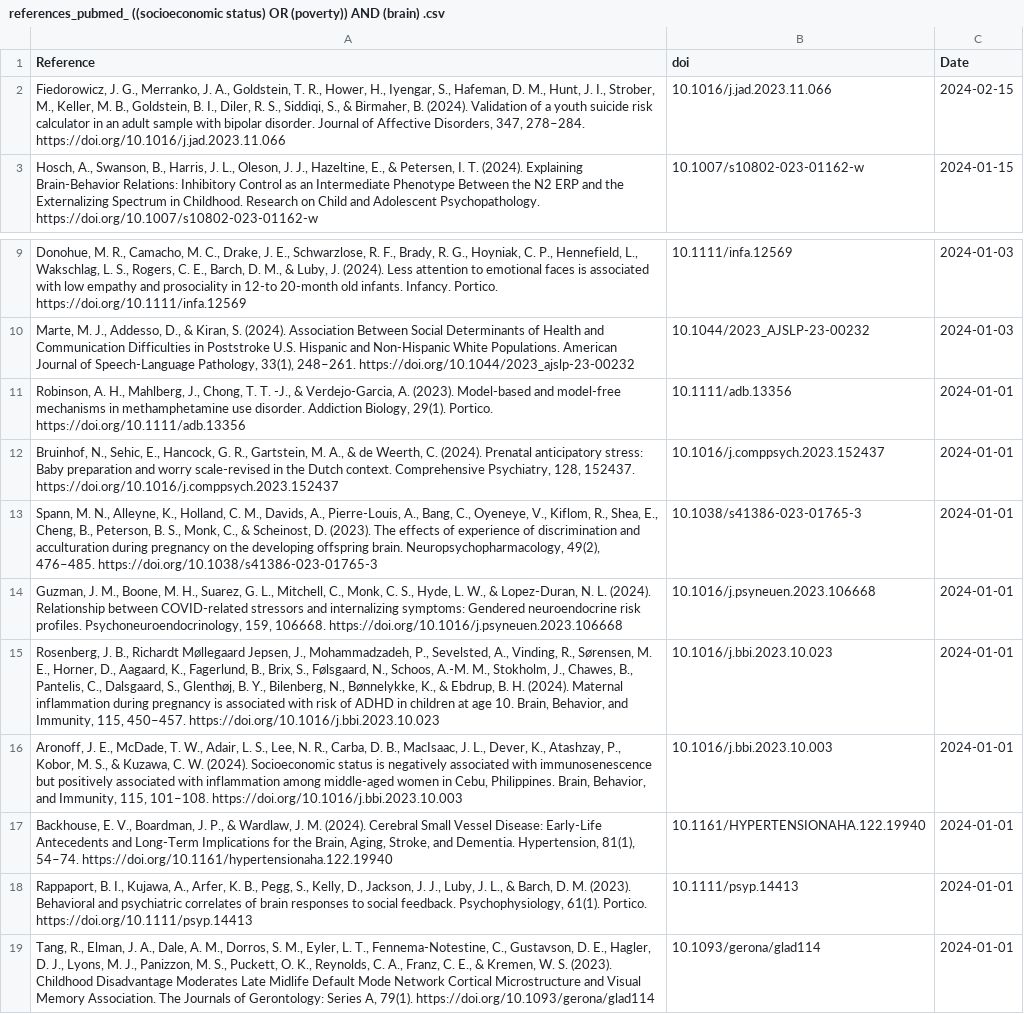
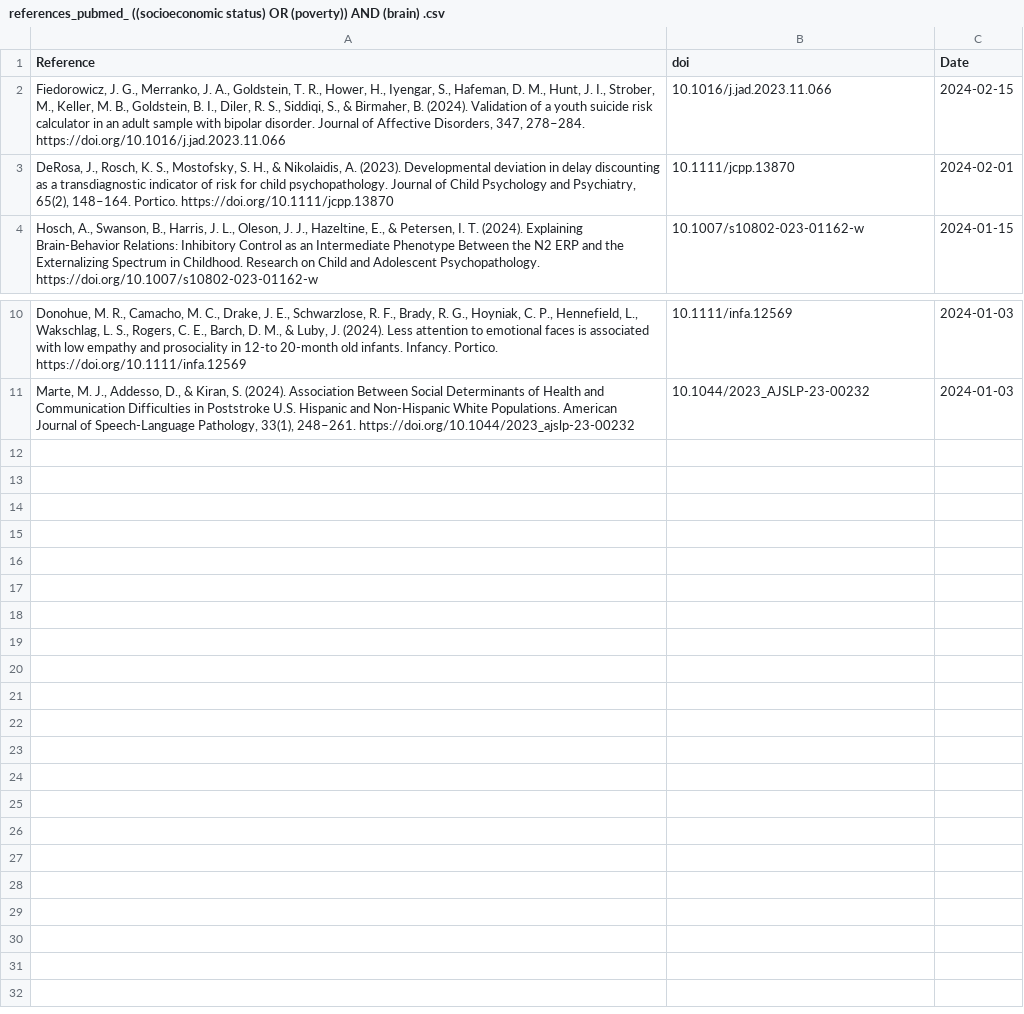
Before and after one commit to FedeGiovannetti/SESNeuroscienceRefs, a CSV file: SESneuroscienceRefs/Data/references_pubmed_ ((socioeconomic status) OR (poverty)) AND (brain) .csv, drawn as a sheet; only a part is shown, gaps mark what is left out; removed rows and columns are numbered as before the commit, all else as after; the diff names each change by its address in the sheet, - before the commit and + after, or states it on an @@ line.

```diff
--- a/SESneuroscienceRefs/Data/references_pubmed_ ((socioeconomic status) OR (poverty)) AND (brain) .csv
+++ b/SESneuroscienceRefs/Data/references_pubmed_ ((socioeconomic status) OR (poverty)) AND (brain) .csv
+row 3: DeRosa, J., Rosch, K. S., Mostofsky, S. H., & Nikolaidis, A. (2023). Developmental deviation in delay discounting as a transdiagnostic indicator of risk for child psychopathology. Journal of Child Psychology and Psychiatry, 65(2), 148–164. Portico. https://doi.org/10.1111/jcpp.13870 | 10.1111/jcpp.13870 | 2024-02-01
-row 11: Robinson, A. H., Mahlberg, J., Chong, T. T. ‐J., & Verdejo‐Garcia, A. (2023). Model‐based and model‐free mechanisms in methamphetamine use disorder. Addiction Biology, 29(1). Portico. https://doi.org/10.1111/adb.13356 | 10.1111/adb.13356 | 2024-01-01
-row 12: Bruinhof, N., Sehic, E., Hancock, G. R., Gartstein, M. A., & de Weerth, C. (2024). Prenatal anticipatory stress: Baby preparation and worry scale-revised in the Dutch context. Comprehensive Psychiatry, 128, 152437. https://doi.org/10.1016/j.comppsych.2023.152437 | 10.1016/j.comppsych.2023.152437 | 2024-01-01
-row 13: Spann, M. N., Alleyne, K., Holland, C. M., Davids, A., Pierre-Louis, A., Bang, C., Oyeneye, V., Kiflom, R., Shea, E., Cheng, B., Peterson, B. S., Monk, C., & Scheinost, D. (2023). The effects of experience of discrimination and acculturation during pregnancy on the developing offspring brain. Neuropsychopharmacology, 49(2), 476–485. https://doi.org/10.1038/s41386-023-01765-3 | 10.1038/s41386-023-01765-3 | 2024-01-01
-row 14: Guzman, J. M., Boone, M. H., Suarez, G. L., Mitchell, C., Monk, C. S., Hyde, L. W., & Lopez-Duran, N. L. (2024). Relationship between COVID-related stressors and internalizing symptoms: Gendered neuroendocrine risk profiles. Psychoneuroendocrinology, 159, 106668. https://doi.org/10.1016/j.psyneuen.2023.106668 | 10.1016/j.psyneuen.2023.106668 | 2024-01-01
-row 15: Rosenberg, J. B., Richardt Møllegaard Jepsen, J., Mohammadzadeh, P., Sevelsted, A., Vinding, R., Sørensen, M. E., Horner, D., Aagaard, K., Fagerlund, B., Brix, S., Følsgaard, N., Schoos, A.-M. M., Stokholm, J., Chawes, B., Pantelis, C., Dalsgaard, S., Glenthøj, B. Y., Bilenberg, N., Bønnelykke, K., & Ebdrup, B. H. (2024). Maternal inflammation during pregnancy is associated with risk of ADHD in children at age 10. Brain, Behavior, and Immunity, 115, 450–457. https://doi.org/10.1016/j.bbi.2023.10.023 | 10.1016/j.bbi.2023.10.023 | 2024-01-01
-row 16: Aronoff, J. E., McDade, T. W., Adair, L. S., Lee, N. R., Carba, D. B., MacIsaac, J. L., Dever, K., Atashzay, P., Kobor, M. S., & Kuzawa, C. W. (2024). Socioeconomic status is negatively associated with immunosenescence but positively associated with inflammation among middle-aged women in Cebu, Philippines. Brain, Behavior, and Immunity, 115, 101–108. https://doi.org/10.1016/j.bbi.2023.10.003 | 10.1016/j.bbi.2023.10.003 | 2024-01-01
-row 17: Backhouse, E. V., Boardman, J. P., & Wardlaw, J. M. (2024). Cerebral Small Vessel Disease: Early-Life Antecedents and Long-Term Implications for the Brain, Aging, Stroke, and Dementia. Hypertension, 81(1), 54–74. https://doi.org/10.1161/hypertensionaha.122.19940 | 10.1161/HYPERTENSIONAHA.122.19940 | 2024-01-01
-row 18: Rappaport, B. I., Kujawa, A., Arfer, K. B., Pegg, S., Kelly, D., Jackson, J. J., Luby, J. L., & Barch, D. M. (2023). Behavioral and psychiatric correlates of brain responses to social feedback. Psychophysiology, 61(1). Portico. https://doi.org/10.1111/psyp.14413 | 10.1111/psyp.14413 | 2024-01-01
-row 19: Tang, R., Elman, J. A., Dale, A. M., Dorros, S. M., Eyler, L. T., Fennema-Notestine, C., Gustavson, D. E., Hagler, D. J., Lyons, M. J., Panizzon, M. S., Puckett, O. K., Reynolds, C. A., Franz, C. E., & Kremen, W. S. (2023). Childhood Disadvantage Moderates Late Midlife Default Mode Network Cortical Microstructure and Visual Memory Association. The Journals of Gerontology: Series A, 79(1). https://doi.org/10.1093/gerona/glad114 | 10.1093/gerona/glad114 | 2024-01-01
```
Also changed, not shown: SESneuroscienceRefs/Data/references_pubmed_ ((socioeconomic status) OR (poverty)) AND (neuroscience) .csv.
